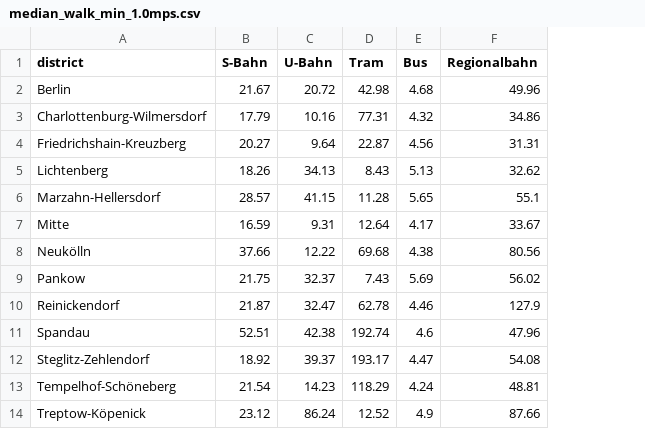
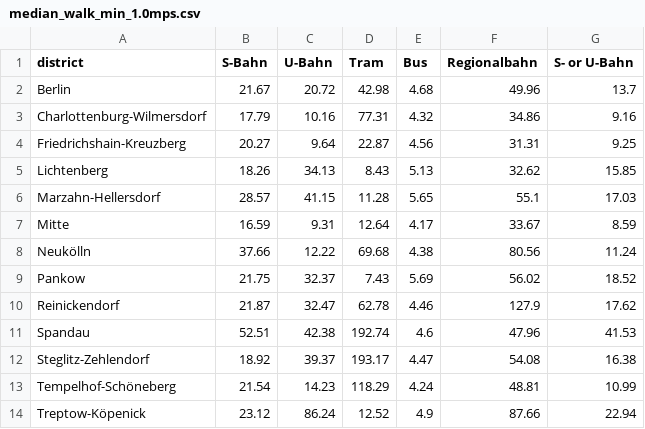
Before and after one commit to giovanigoltara/berlin-accessibility-analysis, a CSV file: output/median_walk_min_1.0mps.csv, drawn as a sheet; the diff names each change by its address in the sheet, - before the commit and + after, or states it on an @@ line.

Commit message:
Add combined 'S- or U-Bahn' mode and its Planungsraum map
The walk to whichever rapid-transit stop is nearer, computed per building as
the minimum of the S-Bahn and U-Bahn distances and reported like any mode in
all tables, CSVs and maps. Overview map now has six panels with the legend
along the bottom.

```diff
--- a/output/median_walk_min_1.0mps.csv
+++ b/output/median_walk_min_1.0mps.csv
+column G (S- or U-Bahn), rows 2-14: 13.7 | 9.16 | 9.25 | 15.85 | 17.03 | 8.59 | 11.24 | 18.52 | 17.62 | 41.53 | 16.38 | 10.99 | 22.94
```
Also changed, not shown: output/median_walk_min_1.3mps.csv, output/median_walk_min_1.4mps.csv, 16 other files.
